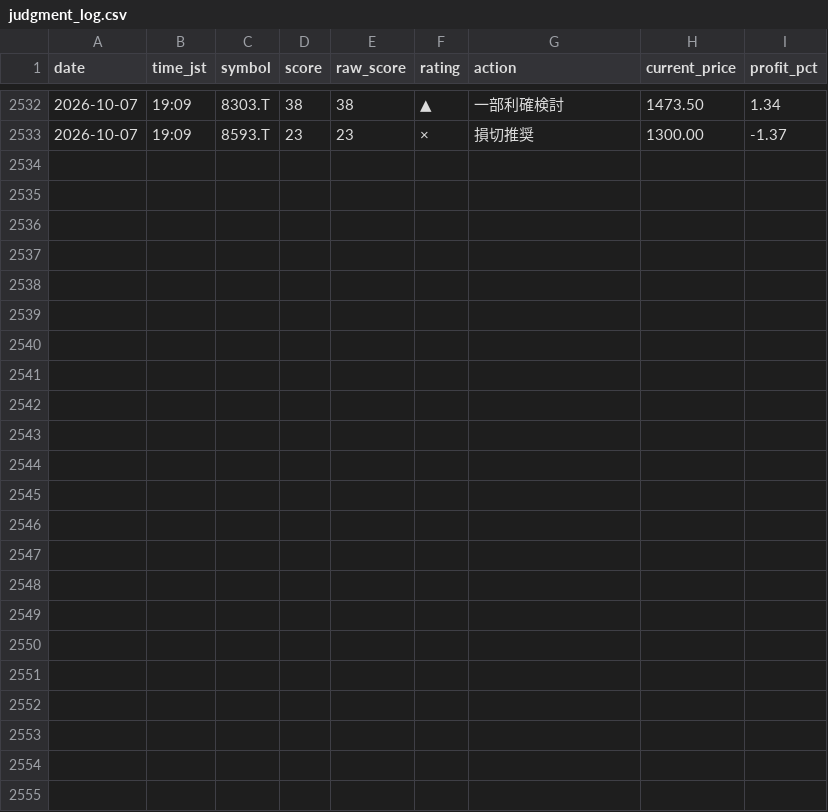
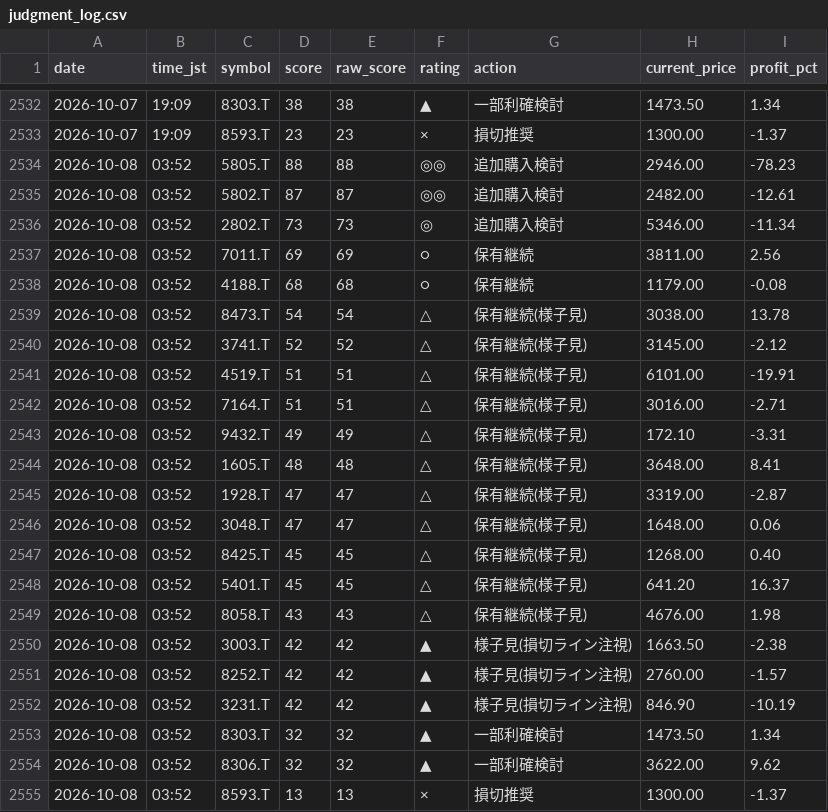
Before and after one commit to Maruko27o/stock-portfolio-analyzer, a CSV file: data/judgment_log.csv, drawn as a sheet; only a part is shown, gaps mark what is left out.

```diff
--- a/data/judgment_log.csv
+++ b/data/judgment_log.csv
@@ -2533 +2533,23 @@ date,time_jst,symbol,score,raw_score,rating,action,current_price,profit_pct
 2026-10-07,19:09,8593.T,23,23,×,損切推奨,1300.00,-1.37
+2026-10-08,03:52,5805.T,88,88,◎◎,追加購入検討,2946.00,-78.23
+2026-10-08,03:52,5802.T,87,87,◎◎,追加購入検討,2482.00,-12.61
+2026-10-08,03:52,2802.T,73,73,◎,追加購入検討,5346.00,-11.34
+2026-10-08,03:52,7011.T,69,69,○,保有継続,3811.00,2.56
+2026-10-08,03:52,4188.T,68,68,○,保有継続,1179.00,-0.08
+2026-10-08,03:52,8473.T,54,54,△,保有継続(様子見),3038.00,13.78
+2026-10-08,03:52,3741.T,52,52,△,保有継続(様子見),3145.00,-2.12
+2026-10-08,03:52,4519.T,51,51,△,保有継続(様子見),6101.00,-19.91
+2026-10-08,03:52,7164.T,51,51,△,保有継続(様子見),3016.00,-2.71
+2026-10-08,03:52,9432.T,49,49,△,保有継続(様子見),172.10,-3.31
+2026-10-08,03:52,1605.T,48,48,△,保有継続(様子見),3648.00,8.41
+2026-10-08,03:52,1928.T,47,47,△,保有継続(様子見),3319.00,-2.87
+2026-10-08,03:52,3048.T,47,47,△,保有継続(様子見),1648.00,0.06
+2026-10-08,03:52,8425.T,45,45,△,保有継続(様子見),1268.00,0.40
+2026-10-08,03:52,5401.T,45,45,△,保有継続(様子見),641.20,16.37
+2026-10-08,03:52,8058.T,43,43,△,保有継続(様子見),4676.00,1.98
+2026-10-08,03:52,3003.T,42,42,▲,様子見(損切ライン注視),1663.50,-2.38
+2026-10-08,03:52,8252.T,42,42,▲,様子見(損切ライン注視),2760.00,-1.57
+2026-10-08,03:52,3231.T,42,42,▲,様子見(損切ライン注視),846.90,-10.19
+2026-10-08,03:52,8303.T,32,32,▲,一部利確検討,1473.50,1.34
+2026-10-08,03:52,8306.T,32,32,▲,一部利確検討,3622.00,9.62
+2026-10-08,03:52,8593.T,13,13,×,損切推奨,1300.00,-1.37
```
Also changed, not shown: data/subscore_log.csv.
